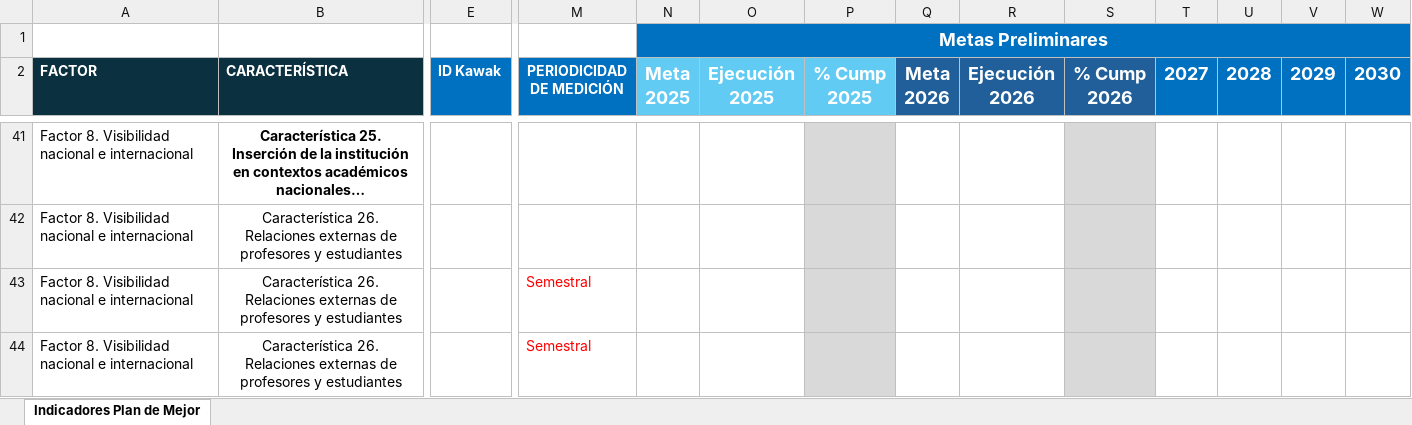
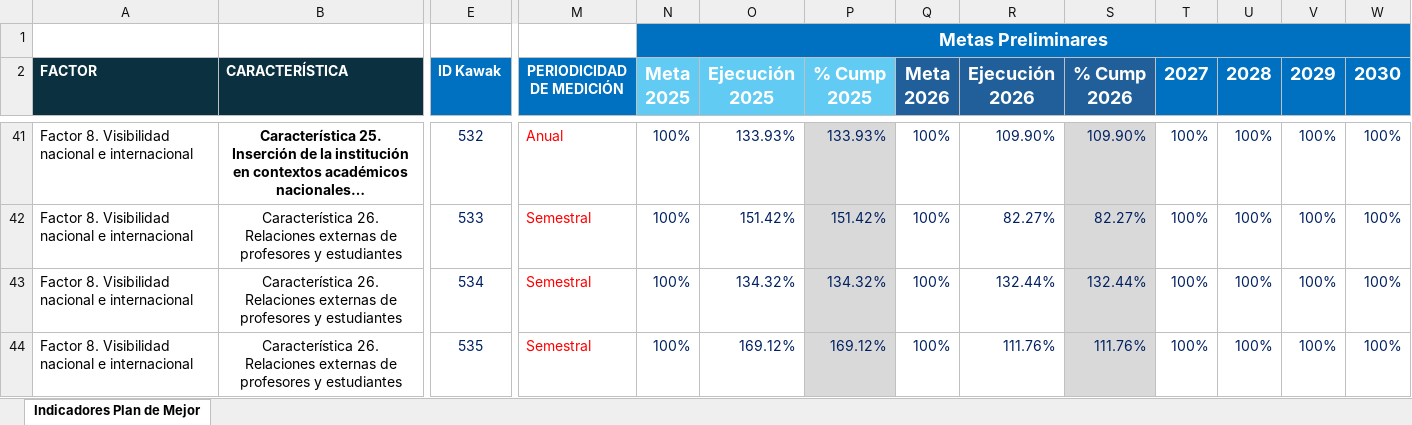
Before and after one commit to Ximena5745/Sistema_Indicadores_Poli, an Excel workbook: data/raw/Plan de mejoramiento/Indicadores Plan de Mejoramiento.xlsx, sheet Indicadores Plan de Mejor, drawn as a sheet; only a part is shown, gaps mark what is left out; long unchanged cells end in …; values as stored, in another font and other column widths than the file's, no borders; the diff covers the shown part only; the diff names each change by its address in the sheet, - before the commit and + after, or states it on an @@ line.

```diff
--- a/data/raw/Plan de mejoramiento/Indicadores Plan de Mejoramiento.xlsx (sheet Indicadores Plan de Mejor)
+++ b/data/raw/Plan de mejoramiento/Indicadores Plan de Mejoramiento.xlsx (sheet Indicadores Plan de Mejor)
-E41 (ID Kawak): (empty)
+E41 (ID Kawak): 532
-M41 (PERIODICIDAD DE MEDICIÓN): (empty)
+M41 (PERIODICIDAD DE MEDICIÓN): Anual
-N41:N44 (Meta 2025): (empty)
+N41:N44 (Meta 2025): 100%
-O41 (Ejecución 2025): (empty)
+O41 (Ejecución 2025): 133.93%
-P41 (% Cump 2025): (empty)
+P41 (% Cump 2025): 133.93%
-Q41:Q44 (Meta 2026): (empty)
+Q41:Q44 (Meta 2026): 100%
-R41 (Ejecución 2026): (empty)
+R41 (Ejecución 2026): 109.90%
-S41 (% Cump 2026): (empty)
+S41 (% Cump 2026): 109.90%
-T41:T44 (2027): (empty)
+T41:T44 (2027): 100%
-U41:U44 (2028): (empty)
+U41:U44 (2028): 100%
-V41:V44 (2029): (empty)
+V41:V44 (2029): 100%
-W41:W44 (2030): (empty)
+W41:W44 (2030): 100%
-E42 (ID Kawak): (empty)
+E42 (ID Kawak): 533
-M42 (PERIODICIDAD DE MEDICIÓN): (empty)
+M42 (PERIODICIDAD DE MEDICIÓN): Semestral
-O42 (Ejecución 2025): (empty)
+O42 (Ejecución 2025): 151.42%
-P42 (% Cump 2025): (empty)
+P42 (% Cump 2025): 151.42%
-R42 (Ejecución 2026): (empty)
+R42 (Ejecución 2026): 82.27%
-S42 (% Cump 2026): (empty)
+S42 (% Cump 2026): 82.27%
-E43 (ID Kawak): (empty)
+E43 (ID Kawak): 534
-O43 (Ejecución 2025): (empty)
+O43 (Ejecución 2025): 134.32%
-P43 (% Cump 2025): (empty)
+P43 (% Cump 2025): 134.32%
-R43 (Ejecución 2026): (empty)
+R43 (Ejecución 2026): 132.44%
-S43 (% Cump 2026): (empty)
+S43 (% Cump 2026): 132.44%
-E44 (ID Kawak): (empty)
+E44 (ID Kawak): 535
-O44 (Ejecución 2025): (empty)
+O44 (Ejecución 2025): 169.12%
-P44 (% Cump 2025): (empty)
+P44 (% Cump 2025): 169.12%
-R44 (Ejecución 2026): (empty)
+R44 (Ejecución 2026): 111.76%
-S44 (% Cump 2026): (empty)
+S44 (% Cump 2026): 111.76%
```
Also changed, not shown: 47 edited cells and cell formats elsewhere in this sheet.
